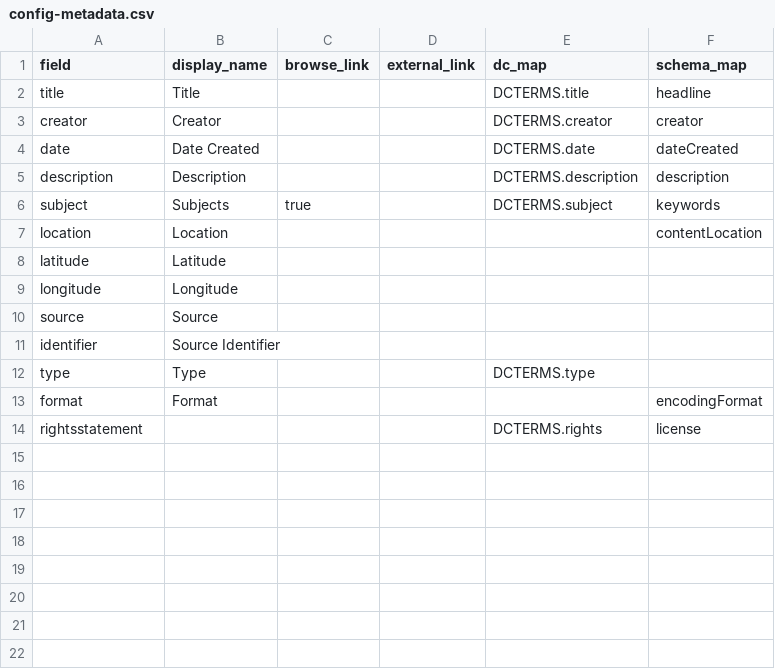
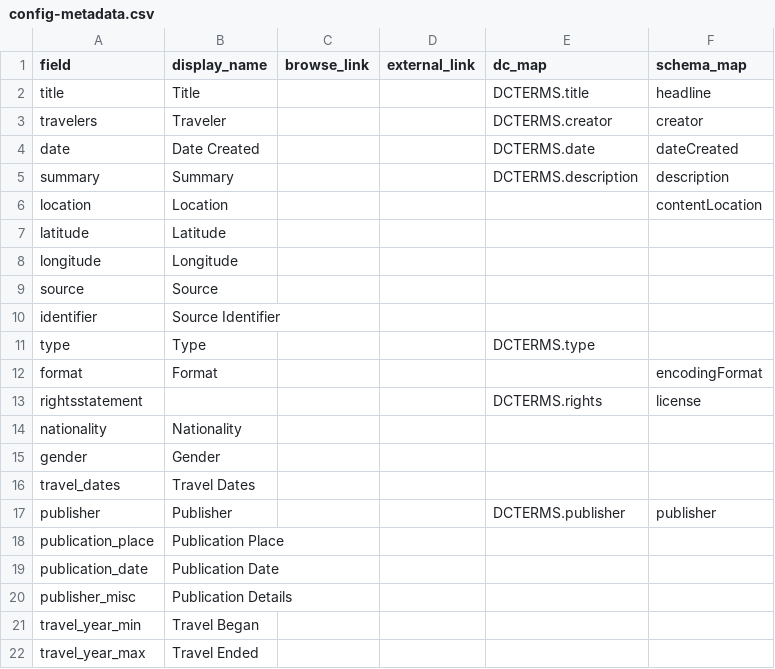
Before and after one commit to evanwill/travelersinegypt, a CSV file: _data/config-metadata.csv, drawn as a sheet.

Commit message:
Update metadata configuration

```diff
--- a/_data/config-metadata.csv
+++ b/_data/config-metadata.csv
@@ -2,6 +2,5 @@ field,display_name,browse_link,external_link,dc_map,schema_map
 title,Title,,,DCTERMS.title,headline
-creator,Creator,,,DCTERMS.creator,creator
+travelers,Traveler,,,DCTERMS.creator,creator
 date,Date Created,,,DCTERMS.date,dateCreated
-description,Description,,,DCTERMS.description,description
-subject,Subjects,true,,DCTERMS.subject,keywords
+summary,Summary,,,DCTERMS.description,description
 location,Location,,,,contentLocation
@@ -14 +13,10 @@ format,Format,,,,encodingFormat
 rightsstatement,,,,DCTERMS.rights,license
+nationality,Nationality,,,,
+gender,Gender,,,,
+travel_dates,Travel Dates,,,,
+publisher,Publisher,,,DCTERMS.publisher,publisher
+publication_place,Publication Place,,,,
+publication_date,Publication Date,,,,
+publisher_misc,Publication Details,,,,
+travel_year_min,Travel Began,,,,
+travel_year_max,Travel Ended,,,,
```
